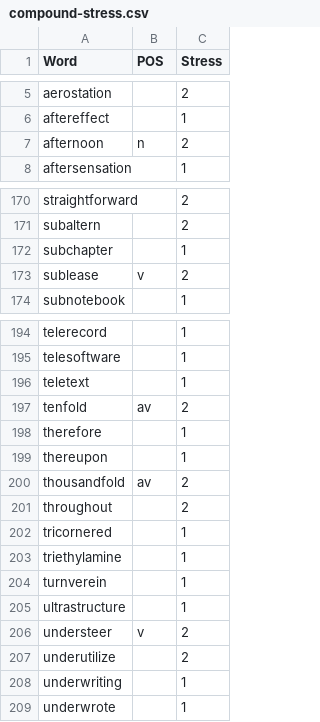
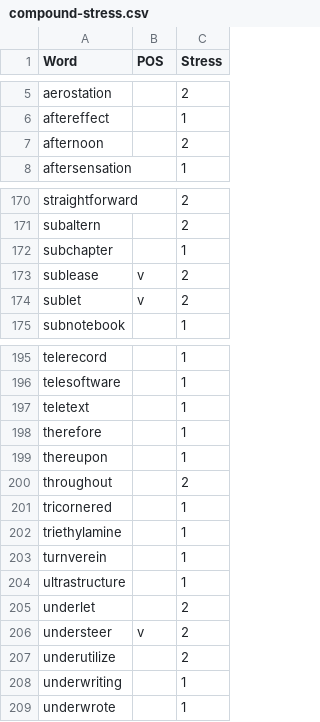
Before and after one commit to ChristianSi/lytspel, a CSV file: data/compound-stress.csv, drawn as a sheet; only a part is shown, gaps mark what is left out.

```diff
--- a/data/compound-stress.csv
+++ b/data/compound-stress.csv
@@ -6,3 +6,3 @@ aerostation,,2
 aftereffect,,1
-afternoon,n,2
+afternoon,,2
 aftersensation,,1
@@ -173,2 +173,3 @@ subchapter,,1
 sublease,v,2
+sublet,v,2
 subnotebook,,1
@@ -196,6 +197,4 @@ telesoftware,,1
 teletext,,1
-tenfold,av,2
 therefore,,1
 thereupon,,1
-thousandfold,av,2
 throughout,,2
@@ -205,2 +204,3 @@ turnverein,,1
 ultrastructure,,1
+underlet,,2
 understeer,v,2
```
Also changed, not shown: data/compounds-manual.csv, data/custom.csv, 3 other files.
